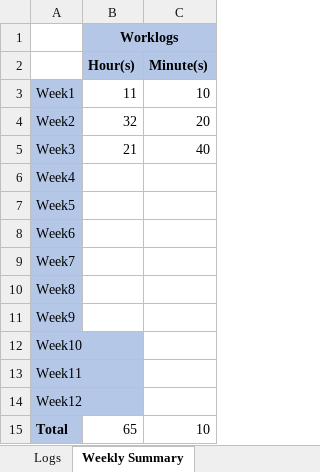
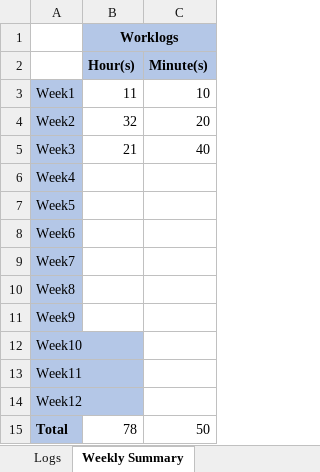
Before and after one commit to Tithra/Computer-Vision-DNN, an Excel workbook: Worklog.xlsx, sheet Weekly Summary, drawn as a sheet; values as stored, in another font and other column widths than the file's, no borders; the diff names each change by its address in the sheet, - before the commit and + after, or states it on an @@ line.

```diff
--- a/Worklog.xlsx (sheet Weekly Summary)
+++ b/Worklog.xlsx (sheet Weekly Summary)
-B15 (Hour(s)): 65
+B15 (Hour(s)): 78
-C15 (Minute(s)): 10
+C15 (Minute(s)): 50
```
Also changed, not shown: sheet Logs, 11 other files.
